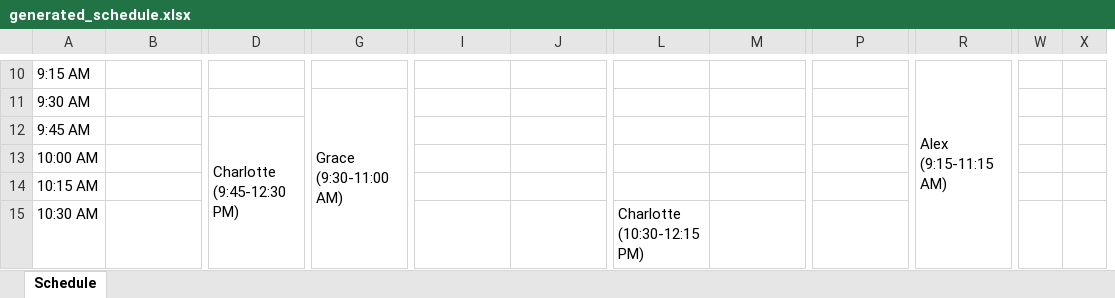
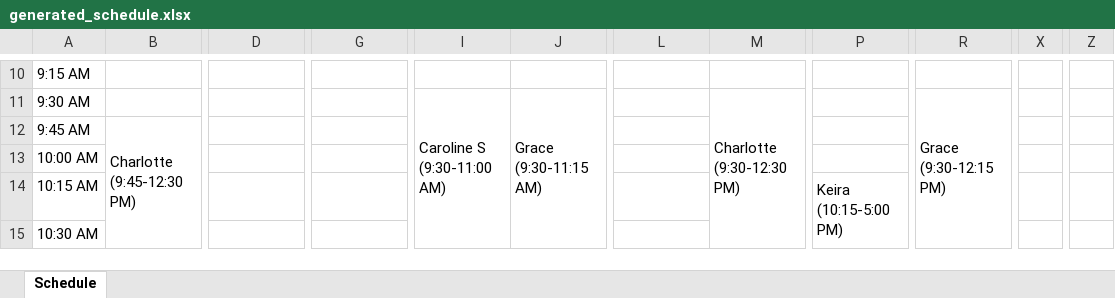
Before and after one commit to DaltonRFM/WelcomeDeskScheduleMaker, an Excel workbook: data/generated_schedule.xlsx, sheet Schedule, drawn as a sheet; only a part is shown, gaps mark what is left out; values as stored, in another font and other column widths than the file's, no cell formats; removed rows and columns are numbered as before the commit, all else as after; ↵ is a line break in a cell; the diff covers the shown part only; the diff names each change by its address in the sheet, - before the commit and + after, or states it on an @@ line.

```diff
--- a/data/generated_schedule.xlsx (sheet Schedule)
+++ b/data/generated_schedule.xlsx (sheet Schedule)
-column W, empty
-column X, empty
+column X, empty
+column Z, empty
-R10: Alex ↵ (9:15-11:15 AM)
+R10: (empty)
-R10:R17 merged
-G11: Grace ↵ (9:30-11:00 AM)
+G11: (empty)
-G11:G16 merged
-I11: (empty)
+I11: Caroline S ↵ (9:30-11:00 AM)
+I11:I16 merged
-J11: (empty)
+J11: Grace ↵ (9:30-11:15 AM)
+J11:J17 merged
-M11: (empty)
+M11: Charlotte ↵ (9:30-12:30 PM)
+M11:M22 merged
-R11: (empty)
+R11: Grace ↵ (9:30-12:15 PM)
+R11:R21 merged
-B12: (empty)
+B12: Charlotte ↵ (9:45-12:30 PM)
+B12:B22 merged
-D12: Charlotte ↵ (9:45-12:30 PM)
+D12: (empty)
-D12:D22 merged
-P14: (empty)
+P14: Keira ↵ (10:15-5:00 PM)
+P14:P40 merged
-L15: Charlotte ↵ (10:30-12:15 PM)
+L15: (empty)
-L15:L21 merged
```
Also changed, not shown: 154 edited cells and merged cells elsewhere in this sheet, cell formats, 3 other files.
